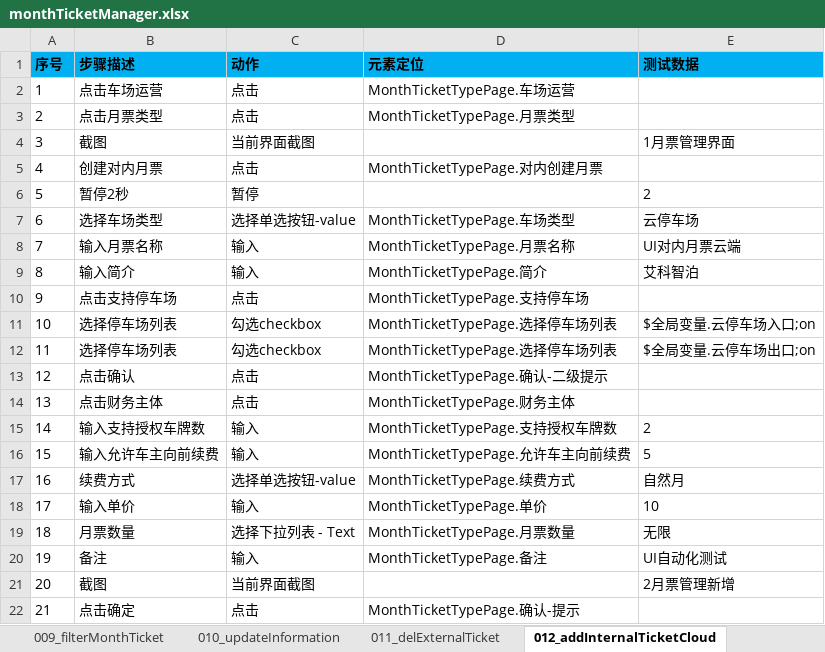
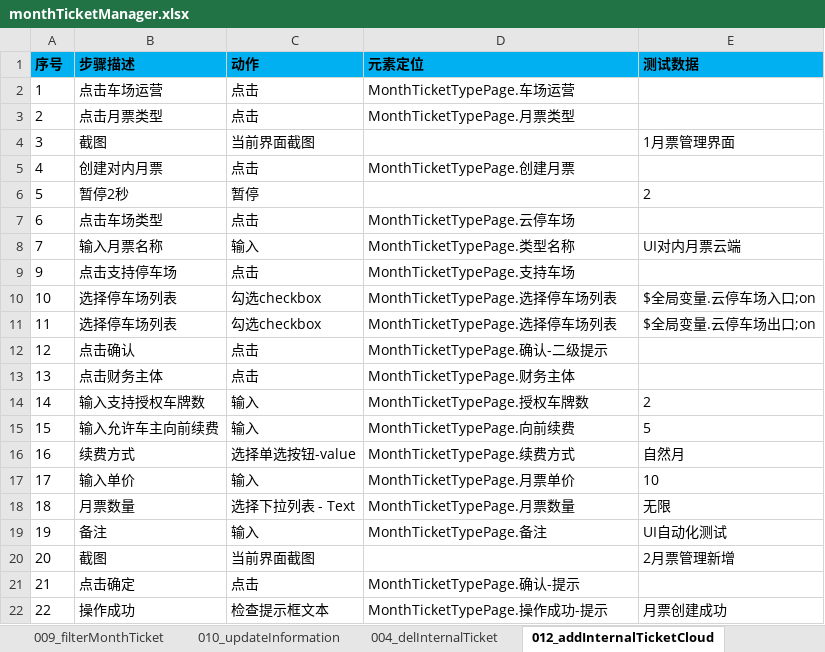
Before and after one commit to oyebino/pomp_ui, an Excel workbook: res/testcase/PakringOperation/MonthTicketManage/monthTicketManager.xlsx, sheet 012_addInternalTicketCloud, drawn as a sheet; only a part is shown; the shorter side is filled out with more unchanged rows; values as stored, in another font and other column widths than the file's, no borders; removed rows and columns are numbered as before the commit, all else as after; the diff names each change by its address in the sheet, - before the commit and + after, or states it on an @@ line.

```diff
--- a/res/testcase/PakringOperation/MonthTicketManage/monthTicketManager.xlsx (sheet 012_addInternalTicketCloud)
+++ b/res/testcase/PakringOperation/MonthTicketManage/monthTicketManager.xlsx (sheet 012_addInternalTicketCloud)
-sheet tab: 011_delExternalTicket
-D5 (元素定位): MonthTicketTypePage.对内创建月票
+D5 (元素定位): MonthTicketTypePage.创建月票
-row 7: 6 | 选择车场类型 | 选择单选按钮-value | MonthTicketTypePage.车场类型 | 云停车场
+row 7: 6 | 点击车场类型 | 点击 | MonthTicketTypePage.云停车场
-D8 (元素定位): MonthTicketTypePage.月票名称
+D8 (元素定位): MonthTicketTypePage.类型名称
-row 9: 8 | 输入简介 | 输入 | MonthTicketTypePage.简介 | 艾科智泊
-D9 (元素定位): MonthTicketTypePage.支持停车场
+D9 (元素定位): MonthTicketTypePage.支持车场
-D14 (元素定位): MonthTicketTypePage.支持授权车牌数
+D14 (元素定位): MonthTicketTypePage.授权车牌数
-D15 (元素定位): MonthTicketTypePage.允许车主向前续费
+D15 (元素定位): MonthTicketTypePage.向前续费
-D17 (元素定位): MonthTicketTypePage.单价
+D17 (元素定位): MonthTicketTypePage.月票单价
```
Also changed, not shown: sheet 002_InternalTicketUpLowerline, sheet 001_addInternalTicket, sheet 003_editInternalTicket, sheet 008_checkSupperParking, sheet 004_delInternalTicket, sheet 010_updateInformation, 7 more sheets, other sheet tabs, res/testcase/PakringOperation/CarTypeManage/carTypeManage.xlsx, res/testcase/PakringOperation/MonthTicketManage/monthTicketBill.xlsx, 37 other files.
